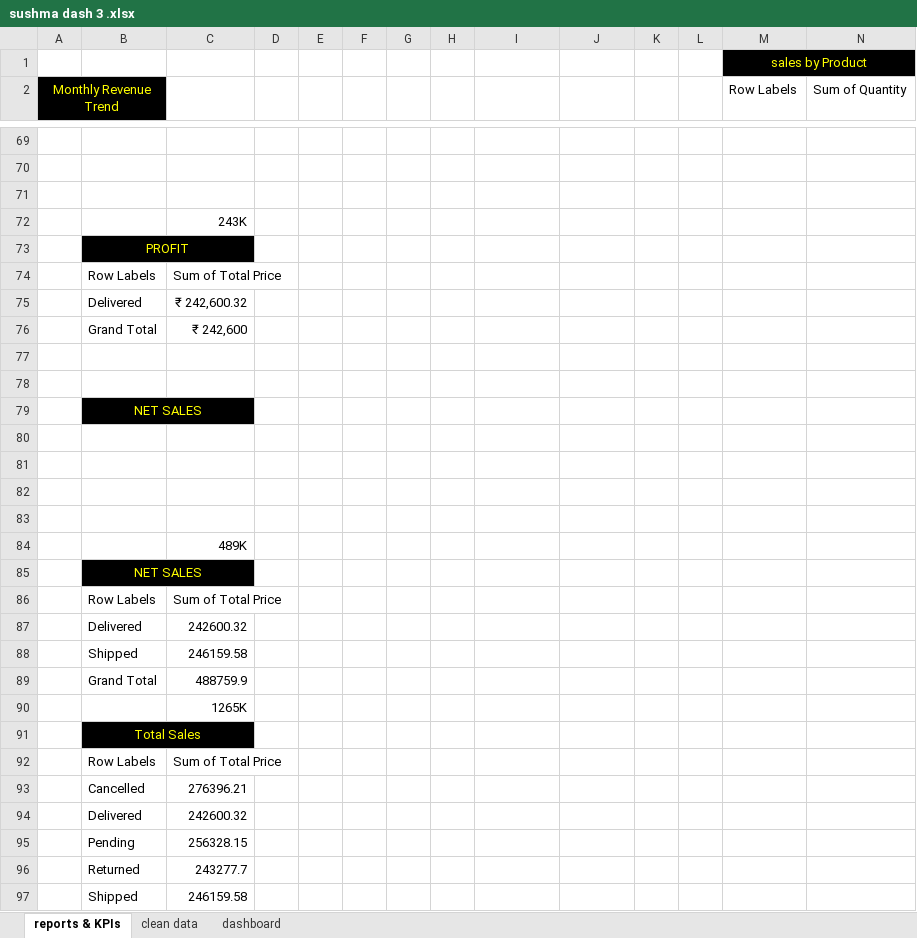
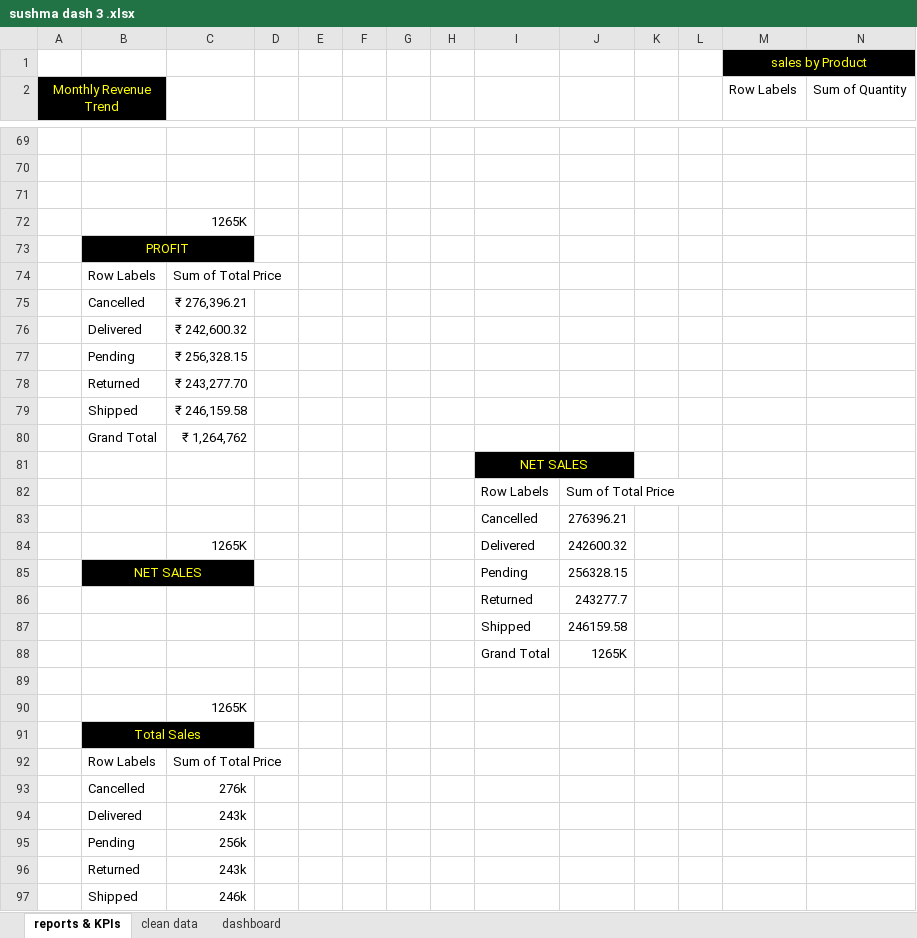
Before and after one commit to Sushma-excel-dashboard/Sales-Dashboard-Excel-Data-Analysis-Project-3, an Excel workbook: sushma dash 3 .xlsx, sheet reports & KPIs, drawn as a sheet; only a part is shown, gaps mark what is left out; values as stored, in another font and other column widths than the file's, no borders; charts and pictures not drawn; removed rows and columns are numbered as before the commit, all else as after; rows hold the shown columns only; the diff covers the shown part only; the diff names each change by its address in the sheet, - before the commit and + after, or states it on an @@ line.

Commit message:
Add files via upload

```diff
--- a/sushma dash 3 .xlsx (sheet reports & KPIs)
+++ b/sushma dash 3 .xlsx (sheet reports & KPIs)
-C72: 243K
+C72: 1265K
+row 75:  | Cancelled | ₹ 276,396.21
+row 77:  | Pending | ₹ 256,328.15
+row 78:  | Returned | ₹ 243,277.70
+row 79:  | Shipped | ₹ 246,159.58
-C80: ₹ 242,600
+C80: ₹ 1,264,762
+row 81:  |  |  |  |  |  |  |  | NET SALES
+row 82:  |  |  |  |  |  |  |  | Row Labels | Sum of Total Price
+row 83:  |  |  |  |  |  |  |  | Cancelled | 276396.21
+row 84:  |  | 1265K |  |  |  |  |  | Delivered | 242600.32
+row 85:  | NET SALES |  |  |  |  |  |  | Pending | 256328.15
+row 86:  |  |  |  |  |  |  |  | Returned | 243277.7
+row 87:  |  |  |  |  |  |  |  | Shipped | 246159.58
+row 88:  |  |  |  |  |  |  |  | Grand Total | 1265K
-row 78: (empty)
-row 79:  | NET SALES
-row 80: (empty)
-row 81: (empty)
-row 82: (empty)
-row 83: (empty)
-row 84:  |  | 489K
-row 85:  | NET SALES
-row 86:  | Row Labels | Sum of Total Price
-row 87:  | Delivered | 242600.32
-row 88:  | Shipped | 246159.58
-row 89:  | Grand Total | 488759.9
-C93: 276396.21
+C93: 276k
-C94: 242600.32
+C94: 243k
-C95: 256328.15
+C95: 256k
-C96: 243277.7
+C96: 243k
-C97: 246159.58
+C97: 246k
```
Also changed, not shown: 1 edited cell and cell formats elsewhere in this sheet, charts or pictures.
